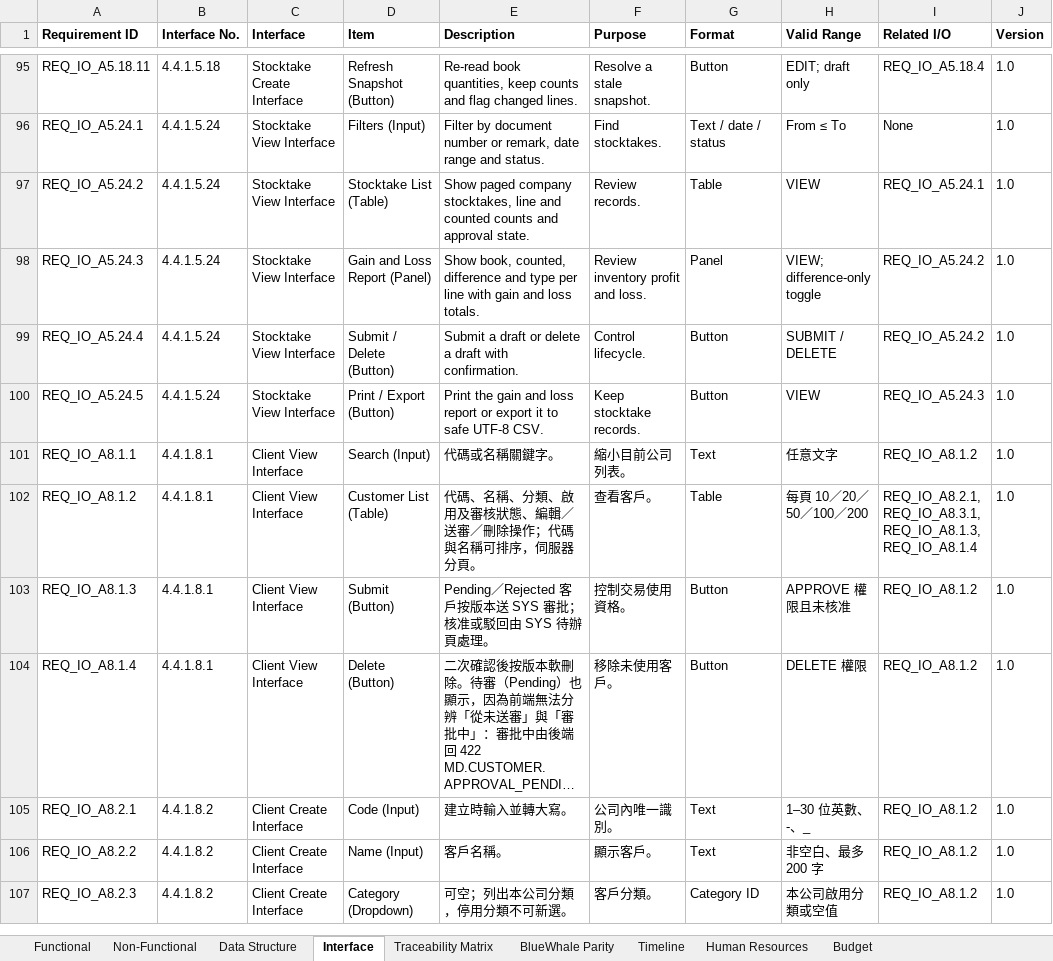
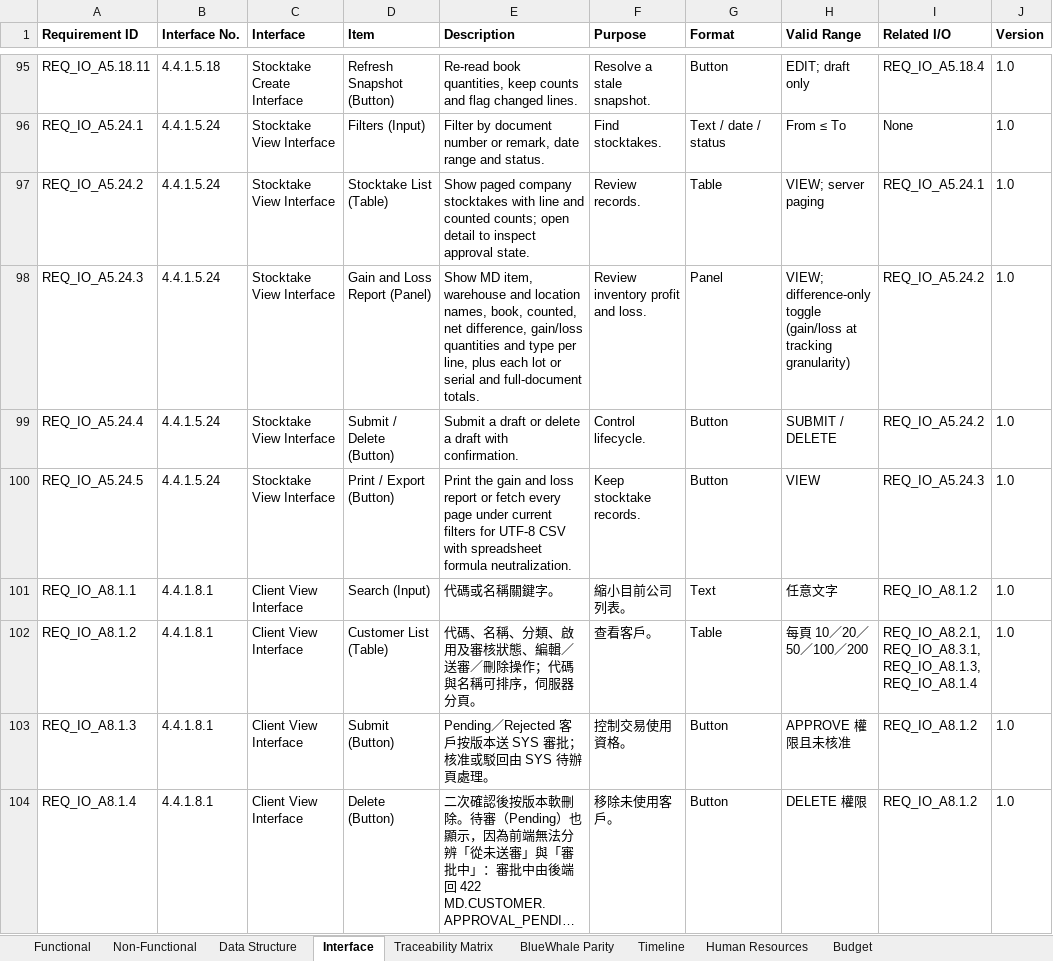
Before and after one commit to snowwhite10/MyERP, an Excel workbook: docs/99-output/MyERP_Requirements.xlsx, sheet Interface, drawn as a sheet; only a part is shown, gaps mark what is left out; the shorter side is filled out with more unchanged rows; long unchanged cells end in …; values as stored, in another font and other column widths than the file's, no borders; the diff names each change by its address in the sheet, - before the commit and + after, or states it on an @@ line.

Commit message:
feat(inv): complete stocktake report and list

```diff
--- a/docs/99-output/MyERP_Requirements.xlsx (sheet Interface)
+++ b/docs/99-output/MyERP_Requirements.xlsx (sheet Interface)
-E97 (Description): …paged company stocktakes, line and counted counts and approval state.
+E97 (Description): …paged company stocktakes with line and counted counts; open detail to inspect approval state.
-H97 (Valid Range): VIEW
+H97 (Valid Range): VIEW; server paging
-E98 (Description): Show book, counted, difference and type per line with gain and loss totals.
+E98 (Description): Show MD item, warehouse and location names, book, counted, net difference, gain/loss quantities and type per line, plus each lot or serial and full-document totals.
-H98 (Valid Range): …difference-only toggle
+H98 (Valid Range): …difference-only toggle (gain/loss at tracking granularity)
-E100 (Description): …report or export it to safe UTF-8 CSV.
+E100 (Description): …report or fetch every page under current filters for UTF-8 CSV with spreadsheet formula neutralization.
```
Also changed, not shown: sheet Traceability Matrix, 15 other files.
